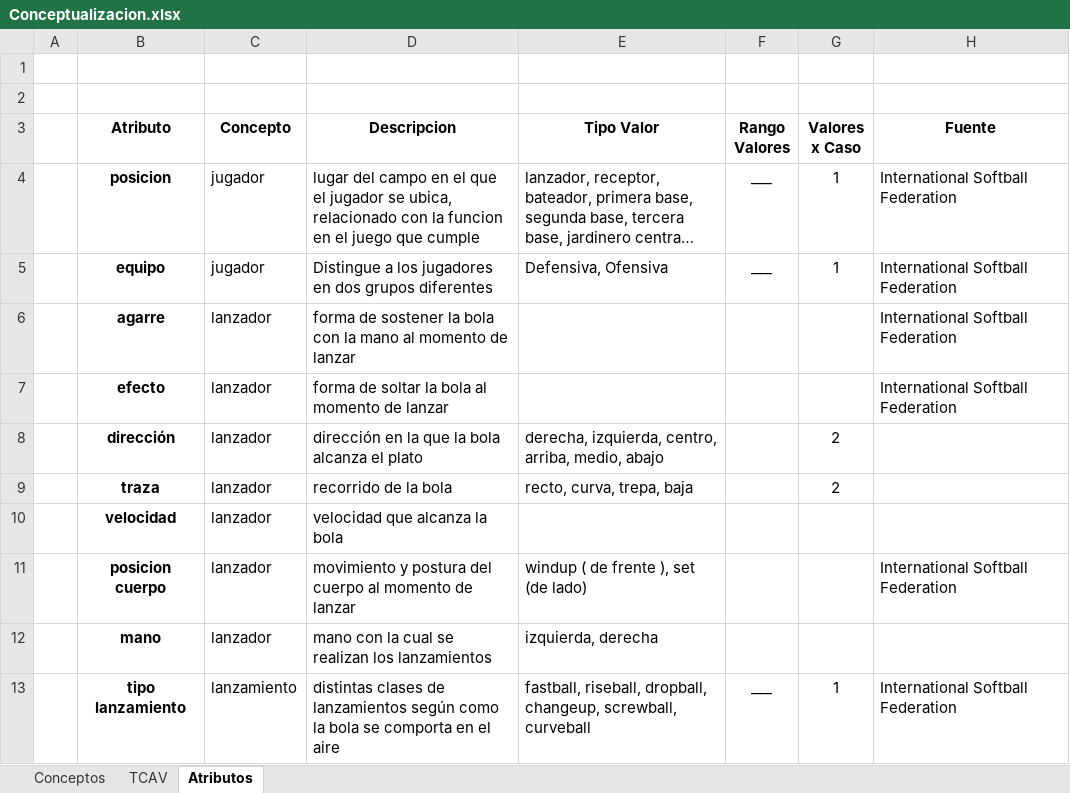
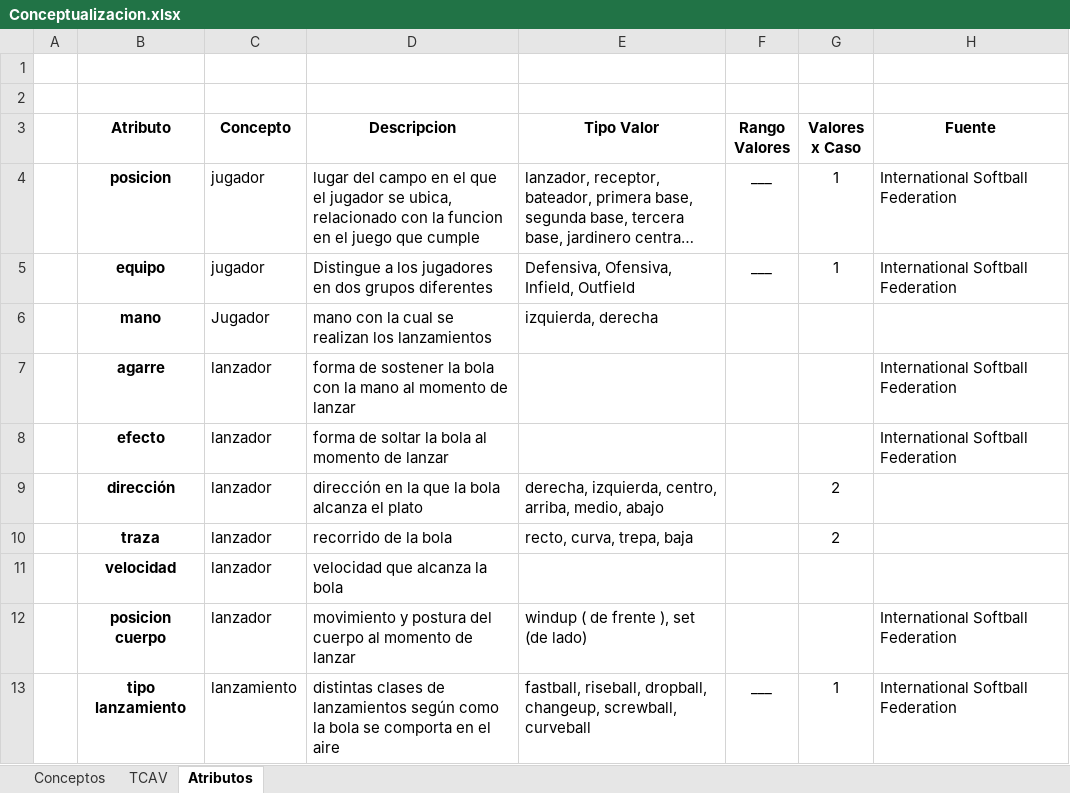
Before and after one commit to Bloodclot24/fallas-softbol-tp, an Excel workbook: 2- Conceptualizacion/Conceptualizacion.xlsx, sheet Atributos, drawn as a sheet; long unchanged cells end in …; values as stored, in another font and other column widths than the file's, no borders; removed rows and columns are numbered as before the commit, all else as after; the diff names each change by its address in the sheet, - before the commit and + after, or states it on an @@ line.

```diff
--- a/2- Conceptualizacion/Conceptualizacion.xlsx (sheet Atributos)
+++ b/2- Conceptualizacion/Conceptualizacion.xlsx (sheet Atributos)
-E5 (Tipo Valor): Defensiva, Ofensiva
+E5 (Tipo Valor): Defensiva, Ofensiva, Infield, Outfield
+row 6:  | mano | Jugador | mano con la cual se realizan los lanzamientos | izquierda, derecha
-row 12:  | mano | lanzador | mano con la cual se realizan los lanzamientos | izquierda, derecha
```
Also changed, not shown: sheet TCAV, sheet Conceptos, 1 other file.
